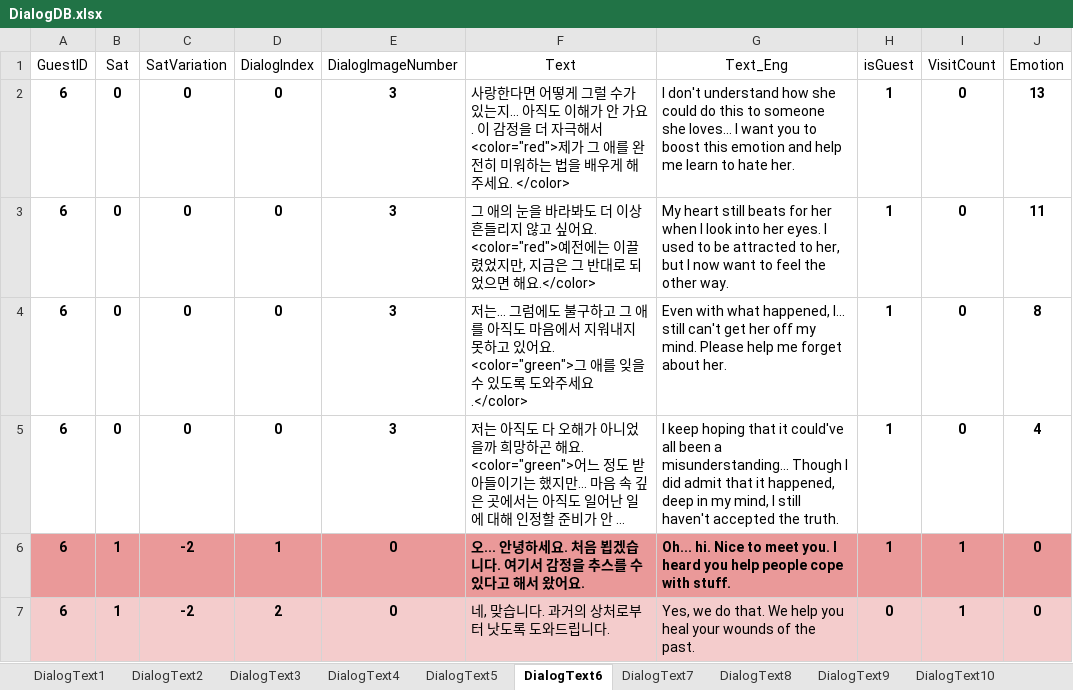
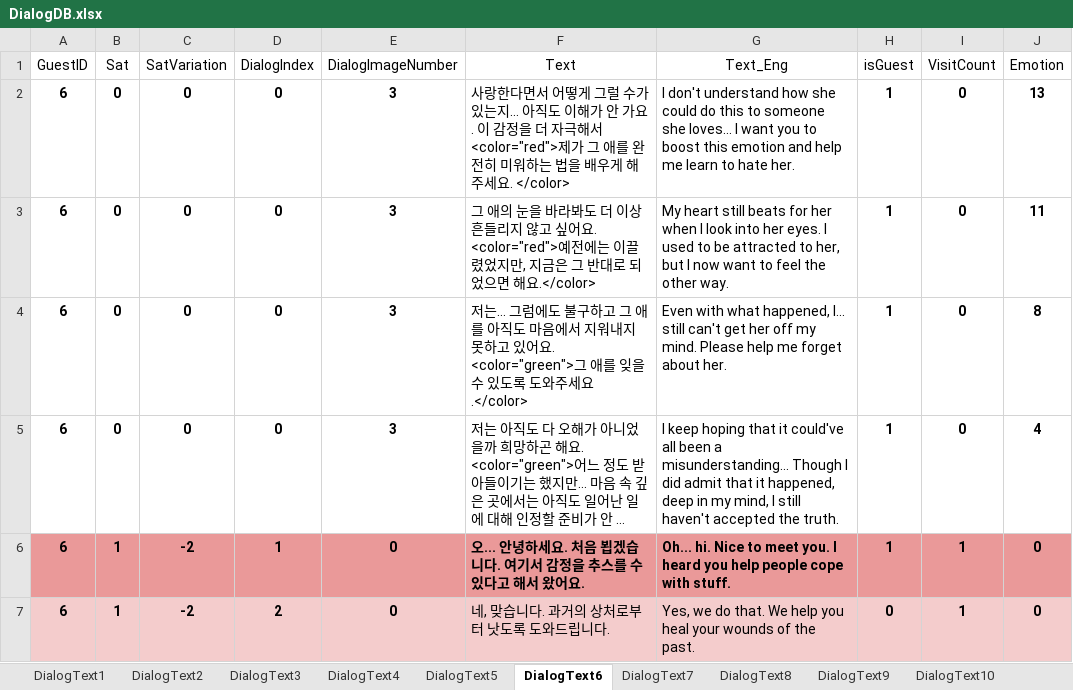
Before and after one commit to EUSTRESS/Cloud-Factory, an Excel workbook: Cloud_Factory/Assets/Scripts/CHS/Scripts/Dialog/DialogDB.xlsx, sheet DialogText6, drawn as a sheet; only a part is shown; long unchanged cells end in …; values as stored, in another font and other column widths than the file's, no borders; the diff names each change by its address in the sheet, - before the commit and + after, or states it on an @@ line.

```diff
--- a/Cloud_Factory/Assets/Scripts/CHS/Scripts/Dialog/DialogDB.xlsx (sheet DialogText6)
+++ b/Cloud_Factory/Assets/Scripts/CHS/Scripts/Dialog/DialogDB.xlsx (sheet DialogText6)
-F2 (Text): …랑한다면 어떻게…
+F2 (Text): …랑한다면서 어떻게…
```
Also changed, not shown: 16 other files.
